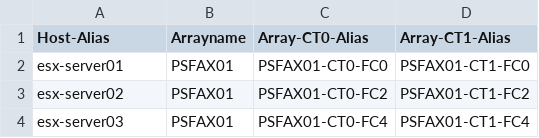
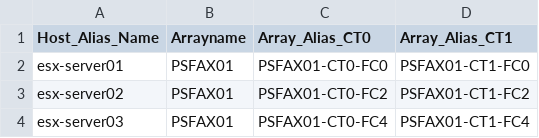
Before and after one commit to amlucent/automation-playbooks, a CSV file: cisco/A_zones.example.csv, drawn as a sheet.

Commit message:
Update A_zones.example.csv

```diff
--- a/cisco/A_zones.example.csv
+++ b/cisco/A_zones.example.csv
@@ -1,2 +1,2 @@
-Host-Alias,Arrayname,Array-CT0-Alias,Array-CT1-Alias
+Host_Alias_Name,Arrayname,Array_Alias_CT0,Array_Alias_CT1
 esx-server01,PSFAX01,PSFAX01-CT0-FC0,PSFAX01-CT1-FC0
```
